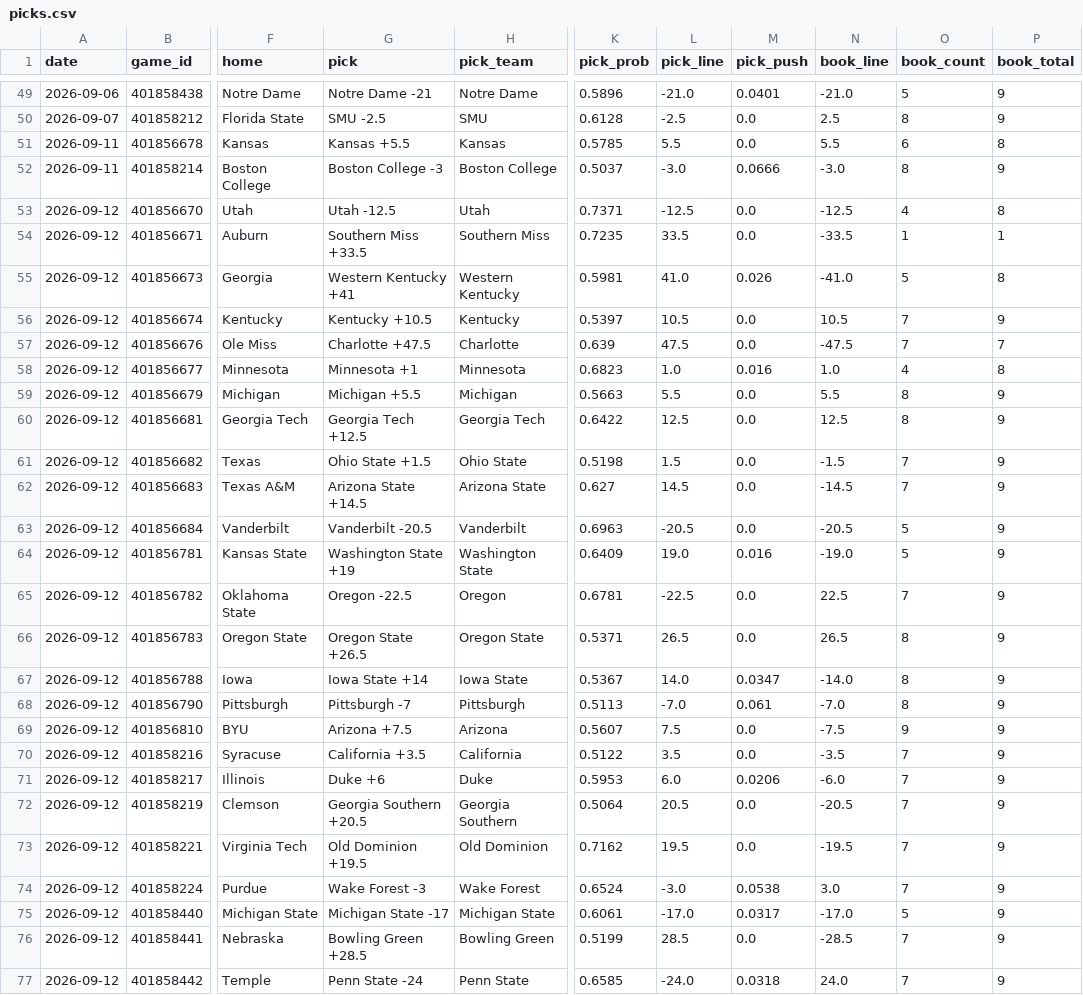
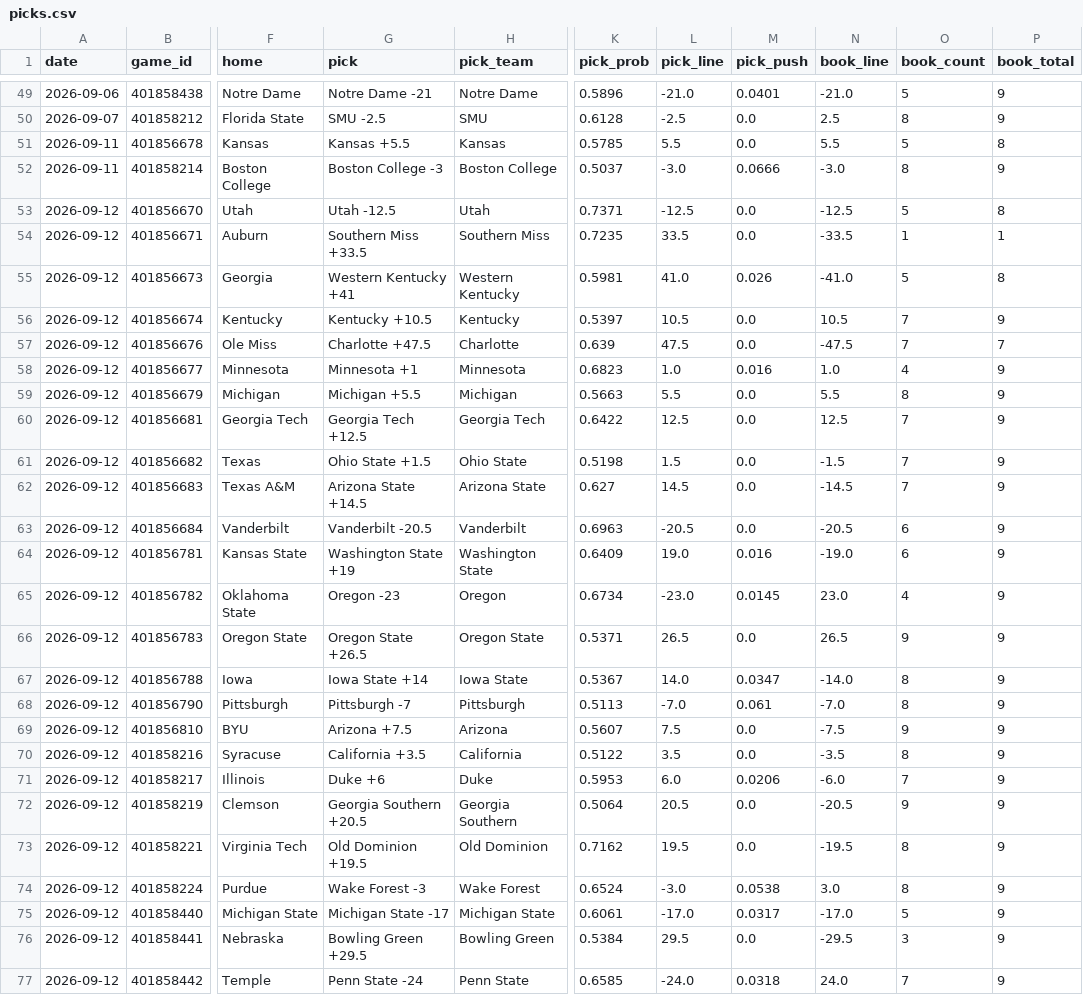
Before and after one commit to azcal/mbm-ncaaf, a CSV file: logs/picks.csv, drawn as a sheet; only a part is shown, gaps mark what is left out; the diff covers the shown part only; the diff names each change by its address in the sheet, - before the commit and + after, or states it on an @@ line.

```diff
--- a/logs/picks.csv
+++ b/logs/picks.csv
-O51 (book_count): 6
+O51 (book_count): 5
-O53 (book_count): 4
+O53 (book_count): 5
-P58 (book_total): 8
+P58 (book_total): 9
-O60 (book_count): 8
+O60 (book_count): 7
-O63:O64 (book_count): 5
+O63:O64 (book_count): 6
-G65 (pick): Oregon -22.5
+G65 (pick): Oregon -23
-K65 (pick_prob): 0.6781
+K65 (pick_prob): 0.6734
-L65 (pick_line): -22.5
+L65 (pick_line): -23.0
-M65 (pick_push): 0.0
+M65 (pick_push): 0.0145
-N65 (book_line): 22.5
+N65 (book_line): 23.0
-O65 (book_count): 7
+O65 (book_count): 4
-O66 (book_count): 8
+O66 (book_count): 9
-O70 (book_count): 7
+O70 (book_count): 8
-O72 (book_count): 7
+O72 (book_count): 9
-O73:O74 (book_count): 7
+O73:O74 (book_count): 8
-G76 (pick): Bowling Green +28.5
+G76 (pick): Bowling Green +29.5
-K76 (pick_prob): 0.5199
+K76 (pick_prob): 0.5384
-L76 (pick_line): 28.5
+L76 (pick_line): 29.5
-N76 (book_line): -28.5
+N76 (book_line): -29.5
-O76 (book_count): 7
+O76 (book_count): 3
```
Also changed, not shown: 29 edited cells elsewhere in this file, logs/predictions.csv, 2 other files.
